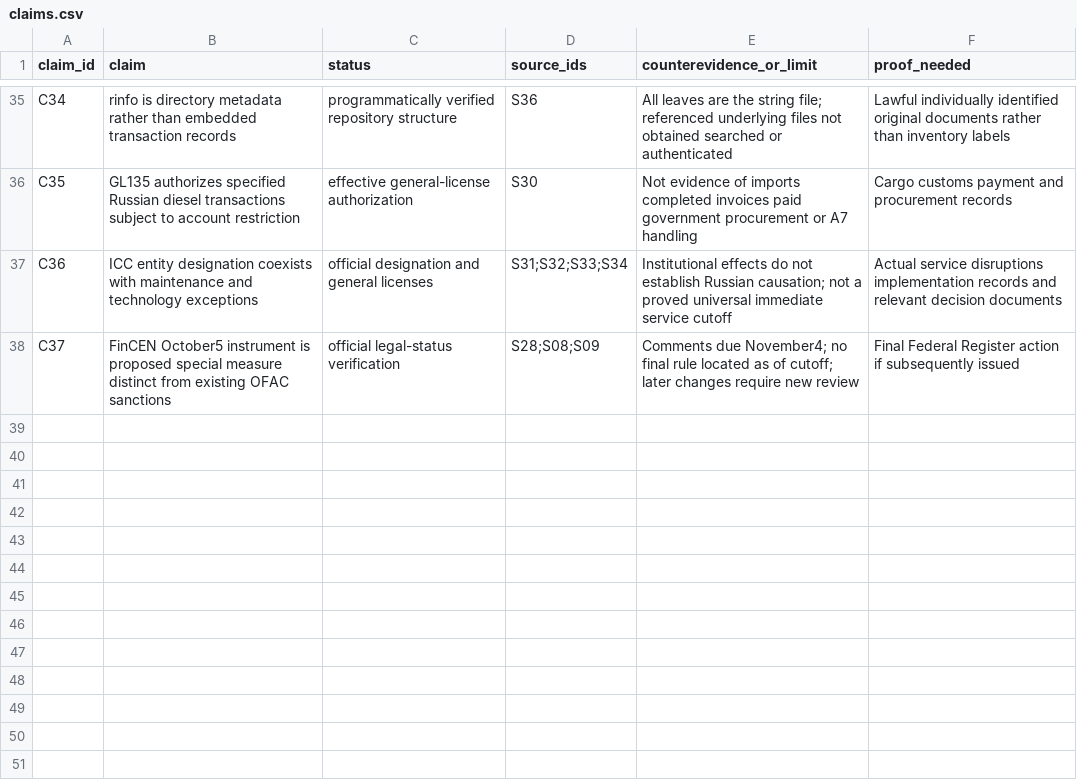
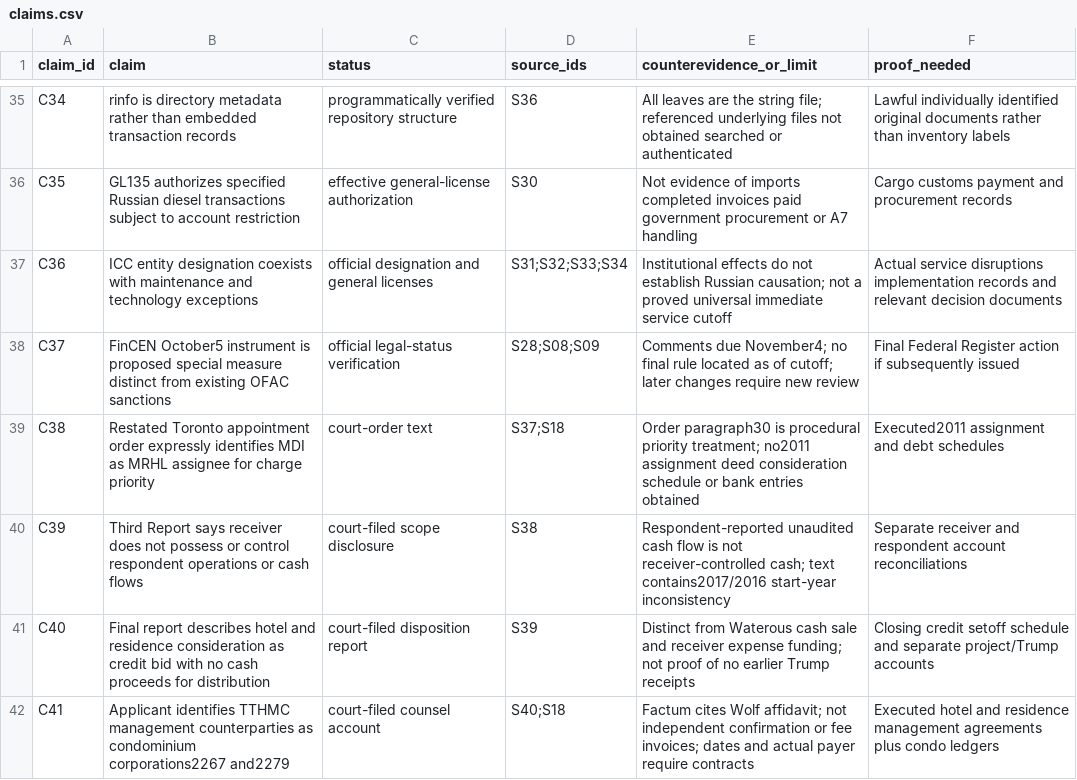
Before and after one commit to mfreeze77/DJT, a CSV file: research/veb_a7_2026/claims.csv, drawn as a sheet; only a part is shown, gaps mark what is left out; the diff covers the shown part only; the diff names each change by its address in the sheet, - before the commit and + after, or states it on an @@ line.

```diff
--- a/research/veb_a7_2026/claims.csv
+++ b/research/veb_a7_2026/claims.csv
+row 39: C38 | Restated Toronto appointment order expressly identifies MDI as MRHL assignee for charge priority | court-order text | S37;S18 | Order paragraph30 is procedural priority treatment; no2011 assignment deed consideration schedule or bank entries obtained | Executed2011 assignment and debt schedules
+row 40: C39 | Third Report says receiver does not possess or control respondent operations or cash flows | court-filed scope disclosure | S38 | Respondent-reported unaudited cash flow is not receiver-controlled cash; text contains2017/2016 start-year inconsistency | Separate receiver and respondent account reconciliations
+row 41: C40 | Final report describes hotel and residence consideration as credit bid with no cash proceeds for distribution | court-filed disposition report | S39 | Distinct from Waterous cash sale and receiver expense funding; not proof of no earlier Trump receipts | Closing credit setoff schedule and separate project/Trump accounts
+row 42: C41 | Applicant identifies TTHMC management counterparties as condominium corporations2267 and2279 | court-filed counsel account | S40;S18 | Factum cites Wolf affidavit; not independent confirmation or fee invoices; dates and actual payer require contracts | Executed hotel and residence management agreements plus condo ledgers
```
Also changed, not shown: 4 added rows and 2 edited cells elsewhere in this file, research/veb_a7_2026/entity_crosswalk.csv, research/veb_a7_2026/relationships.csv, 6 other files.
